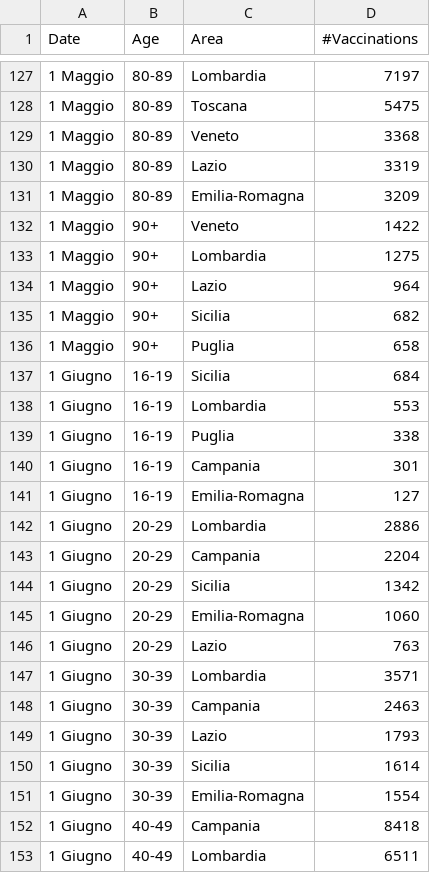
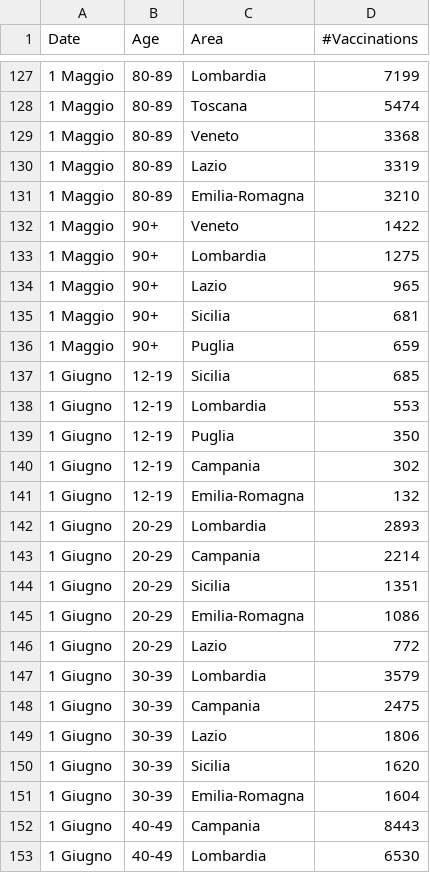
Before and after one commit to valevalefra/SABD_Project1, a CSV file: results/query2_output.csv, drawn as a sheet; only a part is shown, gaps mark what is left out; the diff covers the shown part only.

```diff
--- a/results/query2_output.csv
+++ b/results/query2_output.csv
@@ -127,27 +127,27 @@ Date;Age;Area;#Vaccinations
-1 Maggio;80-89;Lombardia;7197
-1 Maggio;80-89;Toscana;5475
+1 Maggio;80-89;Lombardia;7199
+1 Maggio;80-89;Toscana;5474
 1 Maggio;80-89;Veneto;3368
 1 Maggio;80-89;Lazio;3319
-1 Maggio;80-89;Emilia-Romagna;3209
+1 Maggio;80-89;Emilia-Romagna;3210
 1 Maggio;90+;Veneto;1422
 1 Maggio;90+;Lombardia;1275
-1 Maggio;90+;Lazio;964
-1 Maggio;90+;Sicilia;682
-1 Maggio;90+;Puglia;658
-1 Giugno;16-19;Sicilia;684
-1 Giugno;16-19;Lombardia;553
-1 Giugno;16-19;Puglia;338
-1 Giugno;16-19;Campania;301
-1 Giugno;16-19;Emilia-Romagna;127
-1 Giugno;20-29;Lombardia;2886
-1 Giugno;20-29;Campania;2204
-1 Giugno;20-29;Sicilia;1342
-1 Giugno;20-29;Emilia-Romagna;1060
-1 Giugno;20-29;Lazio;763
-1 Giugno;30-39;Lombardia;3571
-1 Giugno;30-39;Campania;2463
-1 Giugno;30-39;Lazio;1793
-1 Giugno;30-39;Sicilia;1614
-1 Giugno;30-39;Emilia-Romagna;1554
-1 Giugno;40-49;Campania;8418
-1 Giugno;40-49;Lombardia;6511
+1 Maggio;90+;Lazio;965
+1 Maggio;90+;Sicilia;681
+1 Maggio;90+;Puglia;659
+1 Giugno;12-19;Sicilia;685
+1 Giugno;12-19;Lombardia;553
+1 Giugno;12-19;Puglia;350
+1 Giugno;12-19;Campania;302
+1 Giugno;12-19;Emilia-Romagna;132
+1 Giugno;20-29;Lombardia;2893
+1 Giugno;20-29;Campania;2214
+1 Giugno;20-29;Sicilia;1351
+1 Giugno;20-29;Emilia-Romagna;1086
+1 Giugno;20-29;Lazio;772
+1 Giugno;30-39;Lombardia;3579
+1 Giugno;30-39;Campania;2475
+1 Giugno;30-39;Lazio;1806
+1 Giugno;30-39;Sicilia;1620
+1 Giugno;30-39;Emilia-Romagna;1604
+1 Giugno;40-49;Campania;8443
+1 Giugno;40-49;Lombardia;6530
```
Also changed, not shown: 1 added row, 1 removed row and 77 edited cells elsewhere in this file, results/query3_bisectingkmeans_output.csv, results/query3_kmeans_output.csv, 8 other files.
